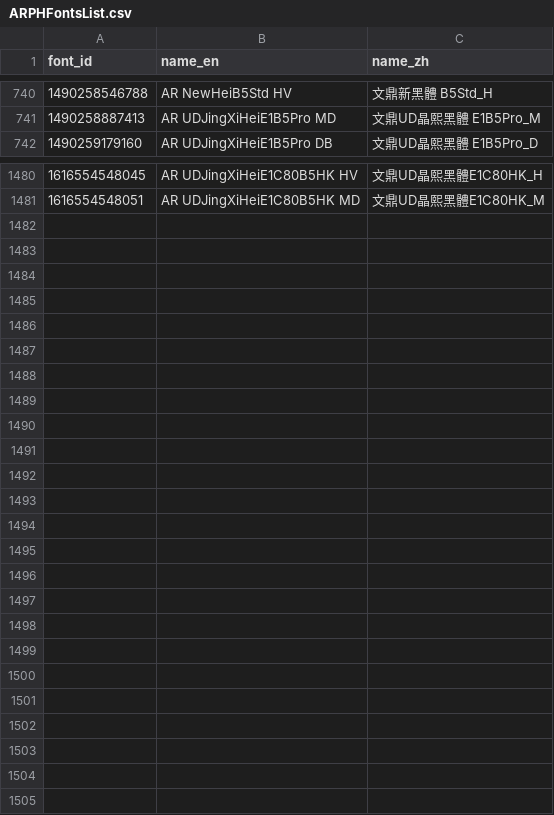
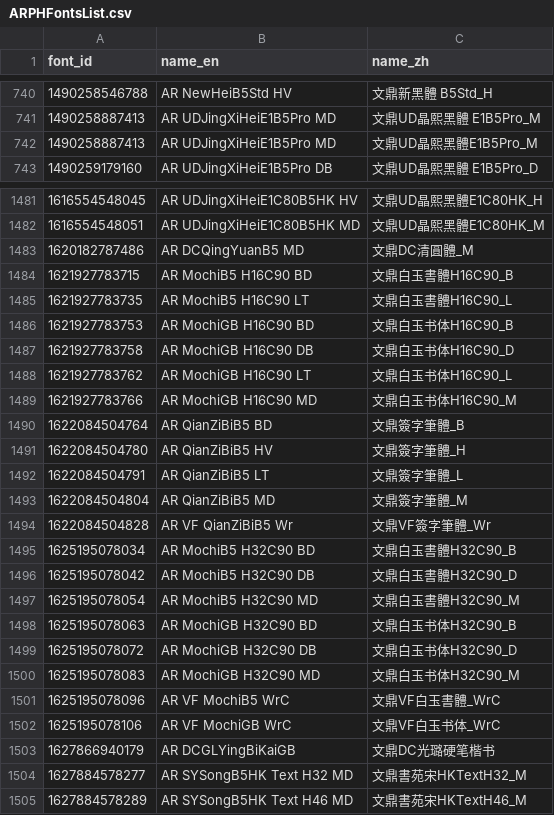
Before and after one commit to CNMan/ARPHFonts, a CSV file: ARPHFontsList.csv, drawn as a sheet; only a part is shown, gaps mark what is left out.

Commit message:
update official font lists 20210902

```diff
--- a/ARPHFontsList.csv
+++ b/ARPHFontsList.csv
@@ -741,2 +741,3 @@ font_id,name_en,name_zh
 1490258887413,AR UDJingXiHeiE1B5Pro MD,文鼎UD晶熙黑體 E1B5Pro_M
+1490258887413,AR UDJingXiHeiE1B5Pro MD,文鼎UD晶熙黑體E1B5Pro_M
 1490259179160,AR UDJingXiHeiE1B5Pro DB,文鼎UD晶熙黑體 E1B5Pro_D
@@ -1481 +1482,24 @@ font_id,name_en,name_zh
 1616554548051,AR UDJingXiHeiE1C80B5HK MD,文鼎UD晶熙黑體E1C80HK_M
+1620182787486,AR DCQingYuanB5 MD,文鼎DC清圓體_M
+1621927783715,AR MochiB5 H16C90 BD,文鼎白玉書體H16C90_B
+1621927783735,AR MochiB5 H16C90 LT,文鼎白玉書體H16C90_L
+1621927783753,AR MochiGB H16C90 BD,文鼎白玉书体H16C90_B
+1621927783758,AR MochiGB H16C90 DB,文鼎白玉书体H16C90_D
+1621927783762,AR MochiGB H16C90 LT,文鼎白玉书体H16C90_L
+1621927783766,AR MochiGB H16C90 MD,文鼎白玉书体H16C90_M
+1622084504764,AR QianZiBiB5 BD,文鼎簽字筆體_B
+1622084504780,AR QianZiBiB5 HV,文鼎簽字筆體_H
+1622084504791,AR QianZiBiB5 LT,文鼎簽字筆體_L
+1622084504804,AR QianZiBiB5 MD,文鼎簽字筆體_M
+1622084504828,AR VF QianZiBiB5 Wr,文鼎VF簽字筆體_Wr
+1625195078034,AR MochiB5 H32C90 BD,文鼎白玉書體H32C90_B
+1625195078042,AR MochiB5 H32C90 DB,文鼎白玉書體H32C90_D
+1625195078054,AR MochiB5 H32C90 MD,文鼎白玉書體H32C90_M
+1625195078063,AR MochiGB H32C90 BD,文鼎白玉书体H32C90_B
+1625195078072,AR MochiGB H32C90 DB,文鼎白玉书体H32C90_D
+1625195078083,AR MochiGB H32C90 MD,文鼎白玉书体H32C90_M
+1625195078096,AR VF MochiB5 WrC,文鼎VF白玉書體_WrC
+1625195078106,AR VF MochiGB WrC,文鼎VF白玉书体_WrC
+1627866940179,AR DCGLYingBiKaiGB,文鼎DC光璐硬笔楷书
+1627884578277,AR SYSongB5HK Text H32 MD,文鼎書苑宋HKTextH32_M
+1627884578289,AR SYSongB5HK Text H46 MD,文鼎書苑宋HKTextH46_M
```
Also changed, not shown: 2 other files.
